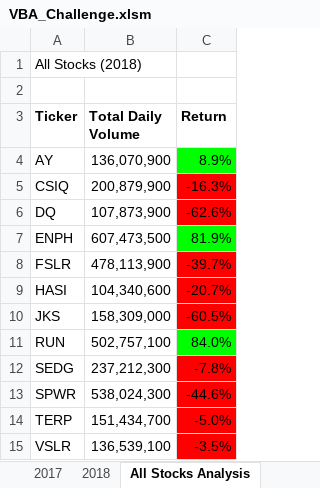
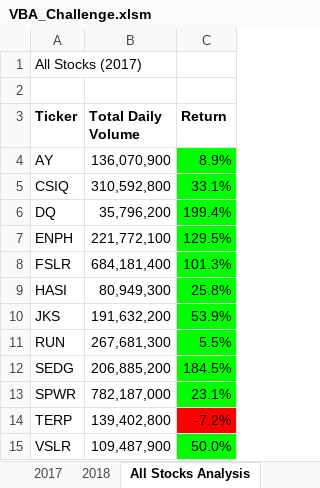
Before and after one commit to bhaskarborah/stock-analysis, an Excel workbook: VBA_Challenge.xlsm, sheet All Stocks Analysis, drawn as a sheet; values as stored, in another font and other column widths than the file's, no borders; charts and pictures not drawn; the diff names each change by its address in the sheet, - before the commit and + after, or states it on an @@ line.

Commit message:
Updates

```diff
--- a/VBA_Challenge.xlsm (sheet All Stocks Analysis)
+++ b/VBA_Challenge.xlsm (sheet All Stocks Analysis)
-A1 (Ticker): All Stocks (2018)
+A1 (Ticker): All Stocks (2017)
-B5 (Total Daily Volume): 200,879,900
+B5 (Total Daily Volume): 310,592,800
-C5 (Return): -16.3%
+C5 (Return): 33.1%
-C5:C6 fill: #FF0000
+C5:C6 fill: #00FF00
-B6 (Total Daily Volume): 107,873,900
+B6 (Total Daily Volume): 35,796,200
-C6 (Return): -62.6%
+C6 (Return): 199.4%
-B7 (Total Daily Volume): 607,473,500
+B7 (Total Daily Volume): 221,772,100
-C7 (Return): 81.9%
+C7 (Return): 129.5%
-B8 (Total Daily Volume): 478,113,900
+B8 (Total Daily Volume): 684,181,400
-C8 (Return): -39.7%
+C8 (Return): 101.3%
-C8:C10 fill: #FF0000
+C8:C10 fill: #00FF00
-B9 (Total Daily Volume): 104,340,600
+B9 (Total Daily Volume): 80,949,300
-C9 (Return): -20.7%
+C9 (Return): 25.8%
-B10 (Total Daily Volume): 158,309,000
+B10 (Total Daily Volume): 191,632,200
-C10 (Return): -60.5%
+C10 (Return): 53.9%
-B11 (Total Daily Volume): 502,757,100
+B11 (Total Daily Volume): 267,681,300
-C11 (Return): 84.0%
+C11 (Return): 5.5%
-B12 (Total Daily Volume): 237,212,300
+B12 (Total Daily Volume): 206,885,200
-C12 (Return): -7.8%
+C12 (Return): 184.5%
-C12:C13 fill: #FF0000
+C12:C13 fill: #00FF00
-B13 (Total Daily Volume): 538,024,300
+B13 (Total Daily Volume): 782,187,000
-C13 (Return): -44.6%
+C13 (Return): 23.1%
-B14 (Total Daily Volume): 151,434,700
+B14 (Total Daily Volume): 139,402,800
-C14 (Return): -5.0%
+C14 (Return): -7.2%
-B15 (Total Daily Volume): 136,539,100
+B15 (Total Daily Volume): 109,487,900
-C15 (Return): -3.5%
+C15 (Return): 50.0%
-C15 fill: #FF0000
+C15 fill: #00FF00
```
Also changed, not shown: sheet 2017, sheet 2018, charts or pictures.
